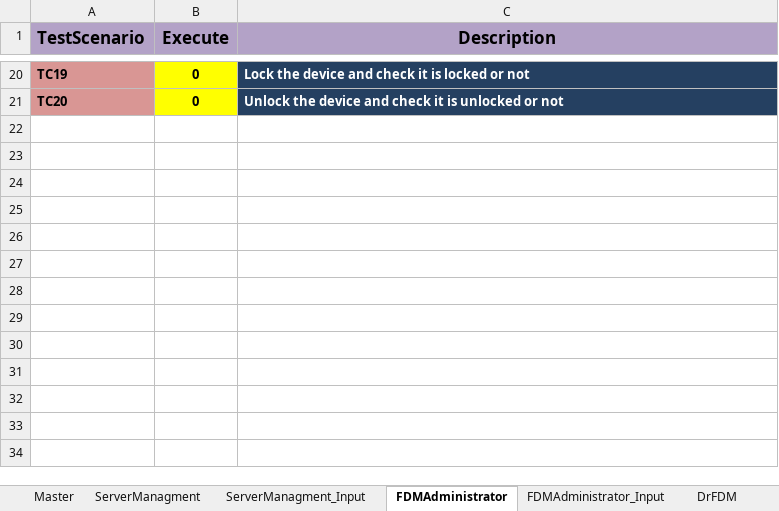
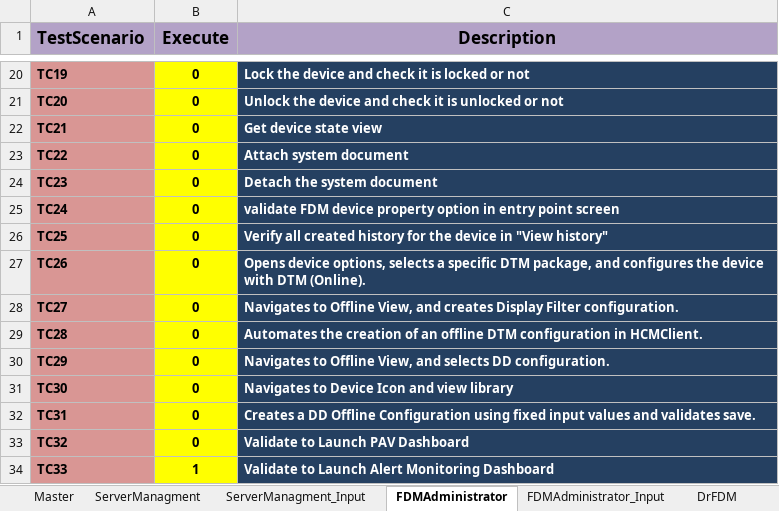
Before and after one commit to mpallavi21/FDMApplicationExcel, an Excel workbook: JSFDM/Framework.xlsx, sheet FDMAdministrator, drawn as a sheet; only a part is shown, gaps mark what is left out; values as stored, in another font and other column widths than the file's, no borders; the diff names each change by its address in the sheet, - before the commit and + after, or states it on an @@ line.

```diff
--- a/JSFDM/Framework.xlsx (sheet FDMAdministrator)
+++ b/JSFDM/Framework.xlsx (sheet FDMAdministrator)
+row 22: TC21 | 0 | Get device state view
+row 23: TC22 | 0 | Attach system document
+row 24: TC23 | 0 | Detach the system document
+row 25: TC24 | 0 | validate FDM device property option in entry point screen
+row 26: TC25 | 0 | Verify all created history for the device in "View history"
+row 27: TC26 | 0 | Opens device options, selects a specific DTM package, and configures the device with DTM (Online).
+row 28: TC27 | 0 | Navigates to Offline View, and creates Display Filter configuration.
+row 29: TC28 | 0 | Automates the creation of an offline DTM configuration in HCMClient.
+row 30: TC29 | 0 | Navigates to Offline View, and selects DD configuration.
+row 31: TC30 | 0 | Navigates to Device Icon and view library
+row 32: TC31 | 0 | Creates a DD Offline Configuration using fixed input values and validates save.
+row 33: TC32 | 0 | Validate to Launch PAV Dashboard
+row 34: TC33 | 1 | Validate to Launch Alert Monitoring Dashboard
```
Also changed, not shown: sheet FDMAdministrator_Input, sheet ServerManagment, 33 other files.
